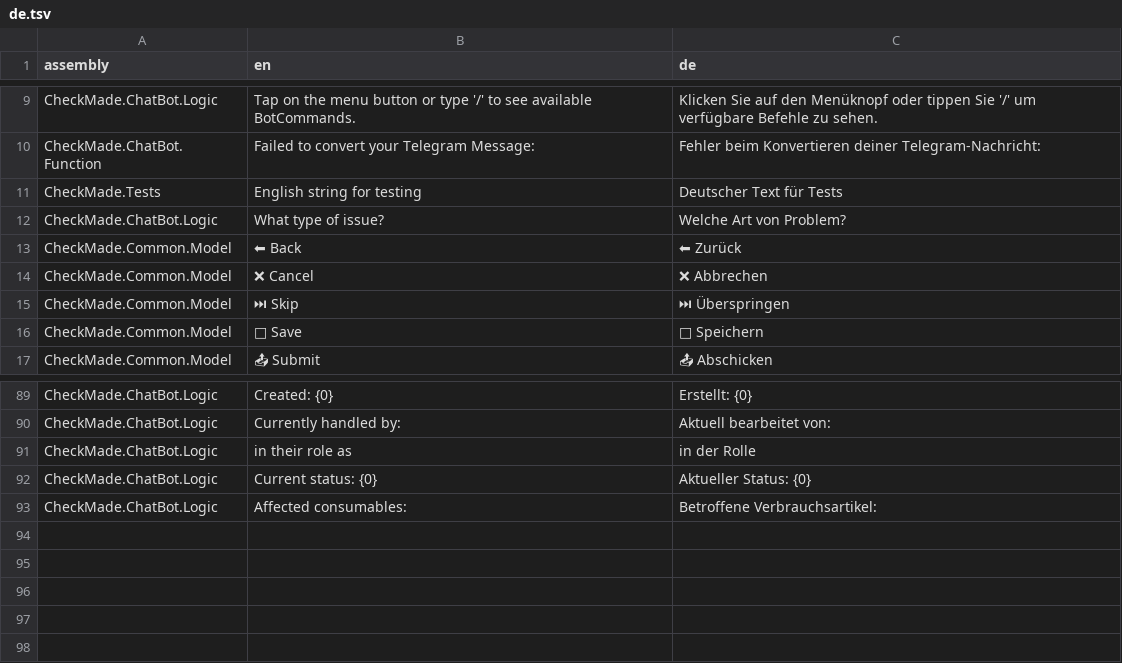
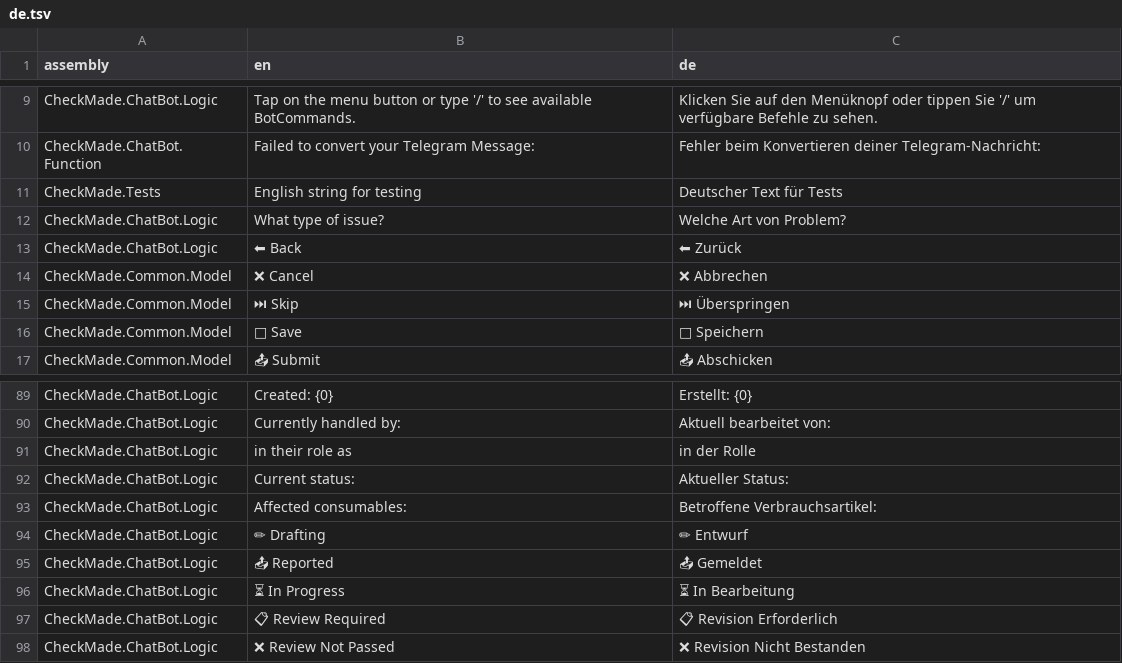
Before and after one commit to CheckMadeLtd/CheckMade, a TSV file: Src/CheckMade.Common.Utils/UiTranslation/TargetLanguages/de.tsv, drawn as a sheet; only a part is shown, gaps mark what is left out; the diff names each change by its address in the sheet, - before the commit and + after, or states it on an @@ line.

Commit message:
Fix Issue summary Ui/translation bugs; add IssueStatus as DomainTerms

```diff
--- a/Src/CheckMade.Common.Utils/UiTranslation/TargetLanguages/de.tsv
+++ b/Src/CheckMade.Common.Utils/UiTranslation/TargetLanguages/de.tsv
-A13 (assembly): CheckMade.Common.Model
+A13 (assembly): CheckMade.ChatBot.Logic
-B92 (en): Current status: {0}
+B92 (en): Current status:
-C92 (de): Aktueller Status: {0}
+C92 (de): Aktueller Status:
+row 94: CheckMade.ChatBot.Logic | ✏ Drafting | ✏ Entwurf
+row 95: CheckMade.ChatBot.Logic | 📤 Reported | 📤 Gemeldet
+row 96: CheckMade.ChatBot.Logic | ⏳ In Progress | ⏳ In Bearbeitung
+row 97: CheckMade.ChatBot.Logic | 📋 Review Required | 📋 Revision Erforderlich
+row 98: CheckMade.ChatBot.Logic | ❌ Review Not Passed | ❌ Revision Nicht Bestanden
```
Also changed, not shown: 3 other files.
